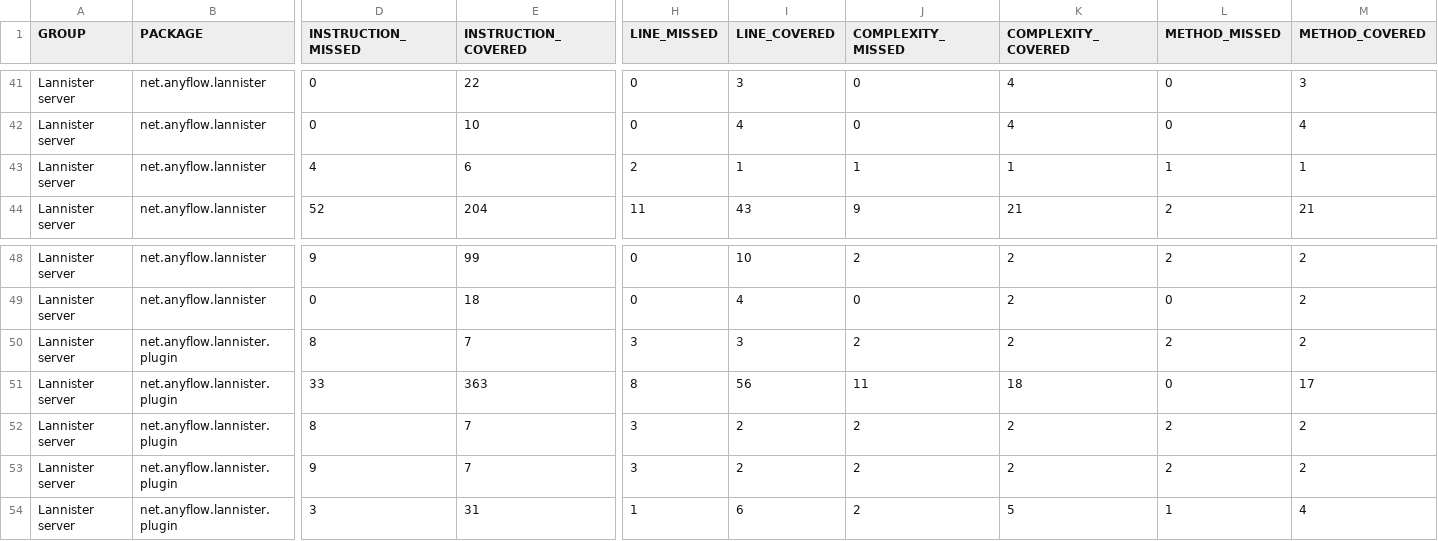
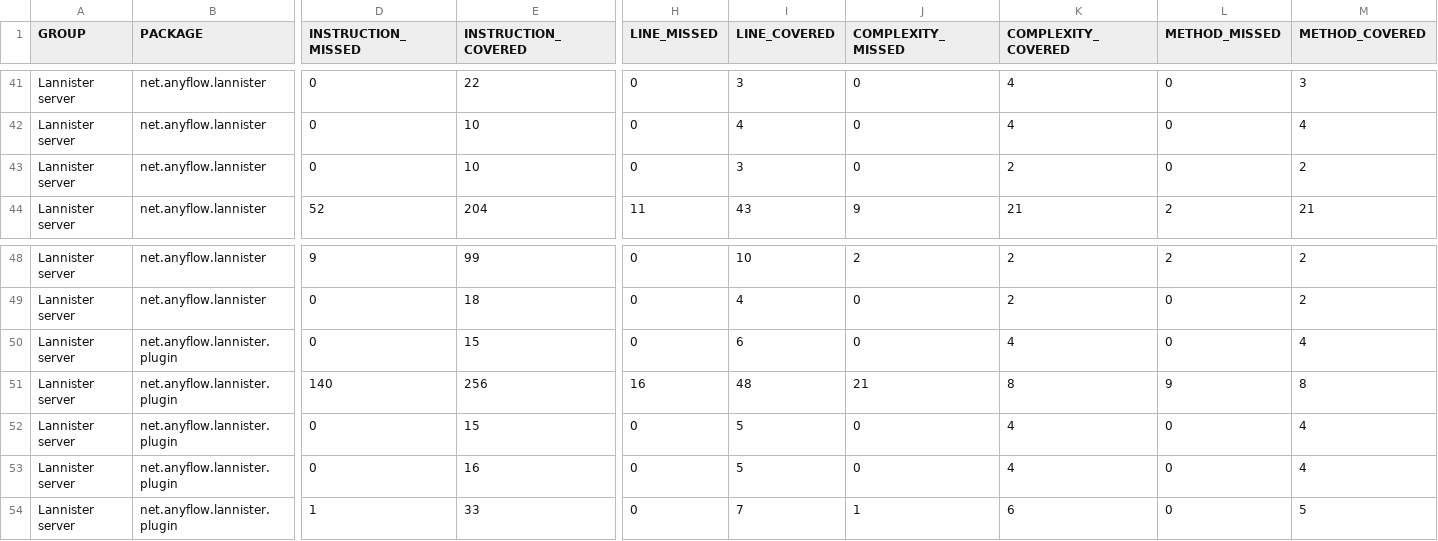
Before and after one commit to anyflow/lannister, a CSV file: lannister-server/jacoco/jacoco.csv, drawn as a sheet; only a part is shown, gaps mark what is left out; removed rows and columns are numbered as before the commit, all else as after; rows hold the shown columns only; the diff covers the shown part only; the diff names each change by its address in the sheet, - before the commit and + after, or states it on an @@ line.

```diff
--- a/lannister-server/jacoco/jacoco.csv
+++ b/lannister-server/jacoco/jacoco.csv
-D43 (INSTRUCTION_MISSED): 4
+D43 (INSTRUCTION_MISSED): 0
-E43 (INSTRUCTION_COVERED): 6
+E43 (INSTRUCTION_COVERED): 10
-H43 (LINE_MISSED): 2
+H43 (LINE_MISSED): 0
-I43 (LINE_COVERED): 1
+I43 (LINE_COVERED): 3
-J43 (COMPLEXITY_MISSED): 1
+J43 (COMPLEXITY_MISSED): 0
-K43 (COMPLEXITY_COVERED): 1
+K43 (COMPLEXITY_COVERED): 2
-L43 (METHOD_MISSED): 1
+L43 (METHOD_MISSED): 0
-M43 (METHOD_COVERED): 1
+M43 (METHOD_COVERED): 2
-D50 (INSTRUCTION_MISSED): 8
+D50 (INSTRUCTION_MISSED): 0
-E50 (INSTRUCTION_COVERED): 7
+E50 (INSTRUCTION_COVERED): 15
-H50 (LINE_MISSED): 3
+H50 (LINE_MISSED): 0
-I50 (LINE_COVERED): 3
+I50 (LINE_COVERED): 6
-J50 (COMPLEXITY_MISSED): 2
+J50 (COMPLEXITY_MISSED): 0
-K50 (COMPLEXITY_COVERED): 2
+K50 (COMPLEXITY_COVERED): 4
-L50 (METHOD_MISSED): 2
+L50 (METHOD_MISSED): 0
-M50 (METHOD_COVERED): 2
+M50 (METHOD_COVERED): 4
-row 51: Lannister server | net.anyflow.lannister.plugin | 33 | 363 | 8 | 56 | 11 | 18 | 0 | 17
+row 51: Lannister server | net.anyflow.lannister.plugin | 140 | 256 | 16 | 48 | 21 | 8 | 9 | 8
-D52 (INSTRUCTION_MISSED): 8
+D52 (INSTRUCTION_MISSED): 0
-E52 (INSTRUCTION_COVERED): 7
+E52 (INSTRUCTION_COVERED): 15
-H52:H53 (LINE_MISSED): 3
+H52:H53 (LINE_MISSED): 0
-I52:I53 (LINE_COVERED): 2
+I52:I53 (LINE_COVERED): 5
-J52:J53 (COMPLEXITY_MISSED): 2
+J52:J53 (COMPLEXITY_MISSED): 0
-K52:K53 (COMPLEXITY_COVERED): 2
+K52:K53 (COMPLEXITY_COVERED): 4
-L52:L53 (METHOD_MISSED): 2
+L52:L53 (METHOD_MISSED): 0
-M52:M53 (METHOD_COVERED): 2
+M52:M53 (METHOD_COVERED): 4
-D53 (INSTRUCTION_MISSED): 9
+D53 (INSTRUCTION_MISSED): 0
-E53 (INSTRUCTION_COVERED): 7
+E53 (INSTRUCTION_COVERED): 16
-D54 (INSTRUCTION_MISSED): 3
+D54 (INSTRUCTION_MISSED): 1
-E54 (INSTRUCTION_COVERED): 31
+E54 (INSTRUCTION_COVERED): 33
-H54 (LINE_MISSED): 1
+H54 (LINE_MISSED): 0
-I54 (LINE_COVERED): 6
+I54 (LINE_COVERED): 7
-J54 (COMPLEXITY_MISSED): 2
+J54 (COMPLEXITY_MISSED): 1
-K54 (COMPLEXITY_COVERED): 5
+K54 (COMPLEXITY_COVERED): 6
-L54 (METHOD_MISSED): 1
+L54 (METHOD_MISSED): 0
-M54 (METHOD_COVERED): 4
+M54 (METHOD_COVERED): 5
```
Also changed, not shown: 32 edited cells elsewhere in this file, lannister-server/jacoco-aggregate/jacoco.csv, 39 other files.
